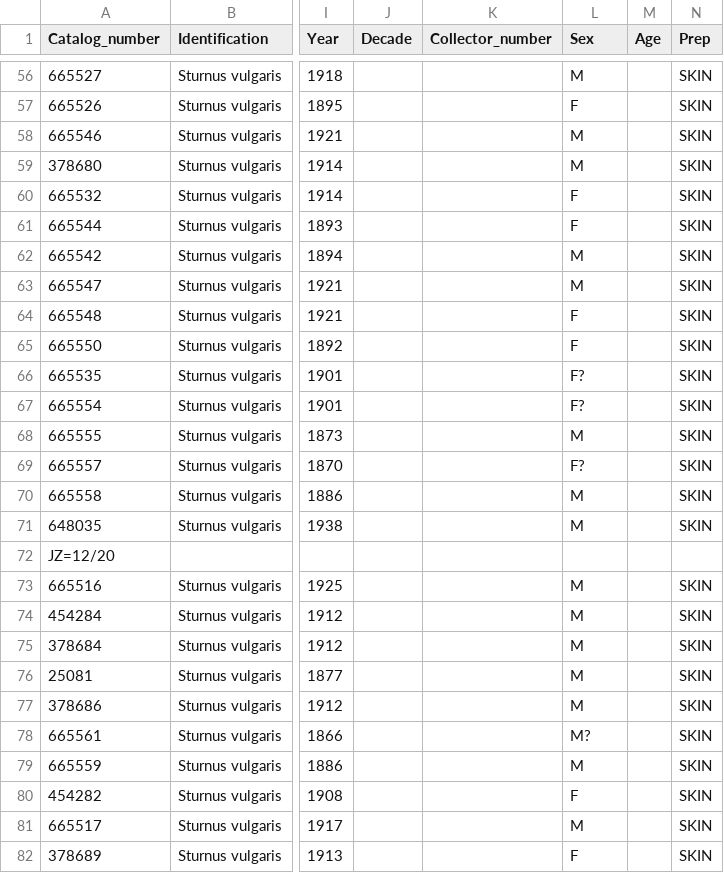
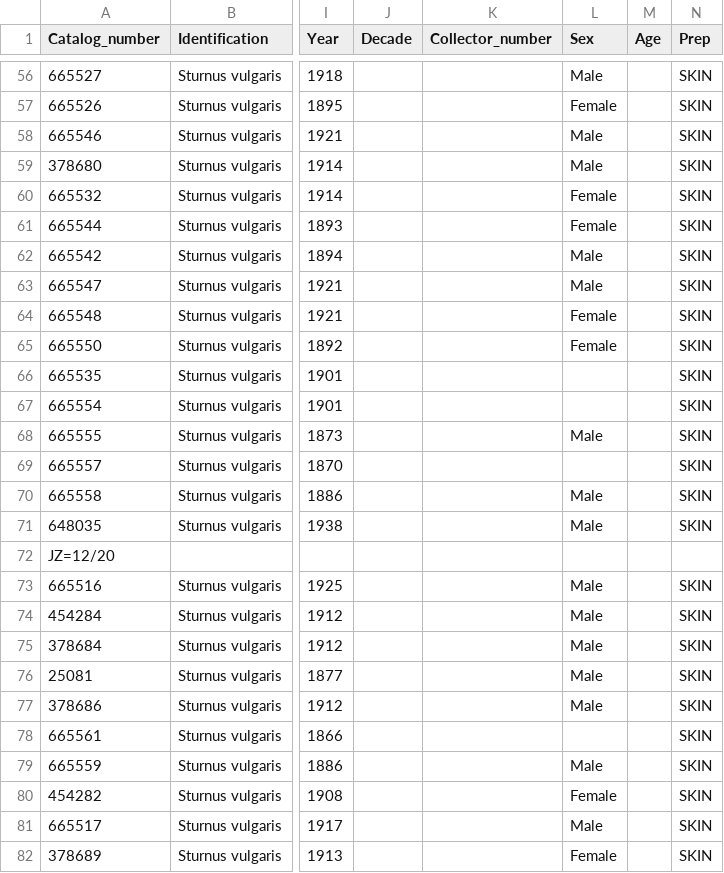
Before and after one commit to lhbodt/BIOS_26318_Bodt_Final, a CSV file: AMNH_starlings_Europe.csv, drawn as a sheet; only a part is shown, gaps mark what is left out; the diff covers the shown part only; the diff names each change by its address in the sheet, - before the commit and + after, or states it on an @@ line.

```diff
--- a/AMNH_starlings_Europe.csv
+++ b/AMNH_starlings_Europe.csv
-L56 (Sex): M
+L56 (Sex): Male
-L57 (Sex): F
+L57 (Sex): Female
-L58:L59 (Sex): M
+L58:L59 (Sex): Male
-L60:L61 (Sex): F
+L60:L61 (Sex): Female
-L62:L63 (Sex): M
+L62:L63 (Sex): Male
-L64:L65 (Sex): F
+L64:L65 (Sex): Female
-L66:L67 (Sex): F?
+L66:L67 (Sex): (empty)
-L68 (Sex): M
+L68 (Sex): Male
-L69 (Sex): F?
+L69 (Sex): (empty)
-L70:L71 (Sex): M
+L70:L71 (Sex): Male
-L73:L77 (Sex): M
+L73:L77 (Sex): Male
-L78 (Sex): M?
+L78 (Sex): (empty)
-L79 (Sex): M
+L79 (Sex): Male
-L80 (Sex): F
+L80 (Sex): Female
-L81 (Sex): M
+L81 (Sex): Male
-L82 (Sex): F
+L82 (Sex): Female
```
Also changed, not shown: 90 edited cells elsewhere in this file.
